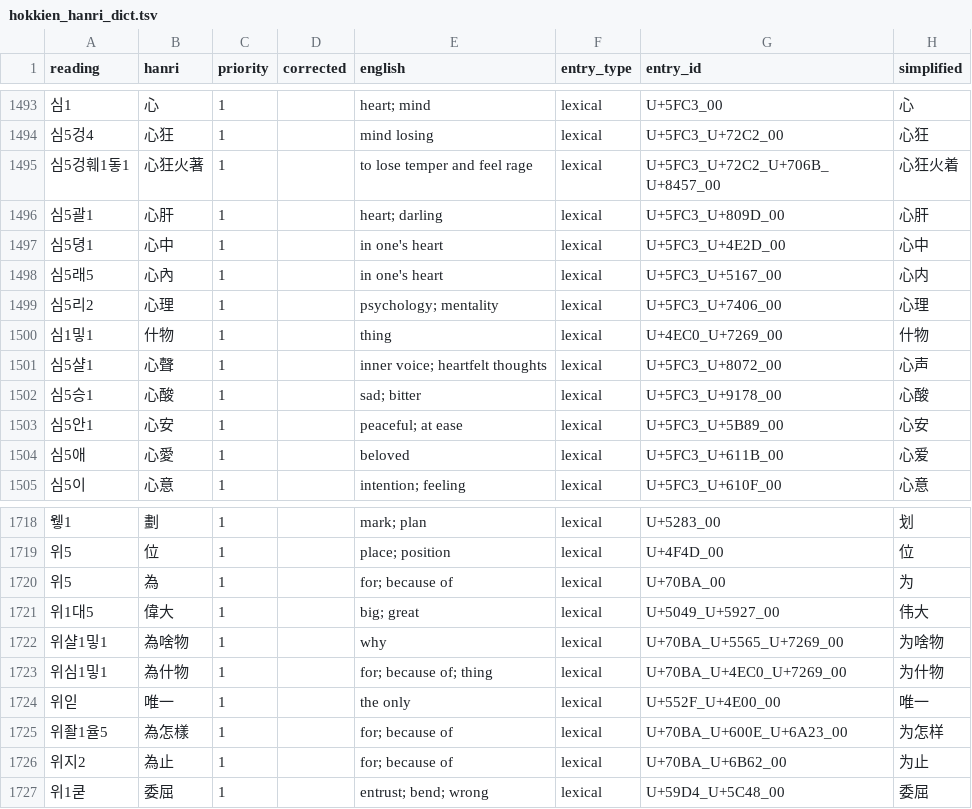
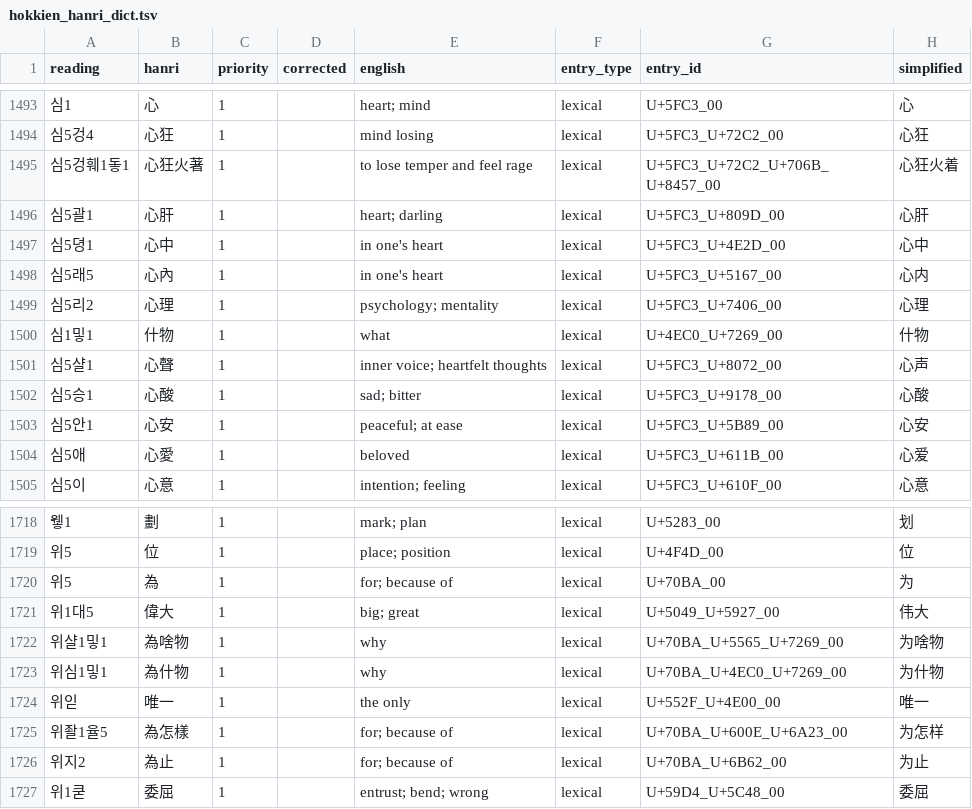
Before and after one commit to thehokkienlang/thehokkienlang.github.io, a TSV file: data/hokkien_hanri_dict.tsv, drawn as a sheet; only a part is shown, gaps mark what is left out.

Commit message:
Update tsv

```diff
--- a/data/hokkien_hanri_dict.tsv
+++ b/data/hokkien_hanri_dict.tsv
@@ -1499,3 +1499,3 @@ reading	hanri	priority	corrected	english	entry_type	entry_id	simplified
 심5리2	心理	1		psychology; mentality	lexical	U+5FC3_U+7406_00	心理
-심1밓1	什物	1		thing	lexical	U+4EC0_U+7269_00	什物
+심1밓1	什物	1		what	lexical	U+4EC0_U+7269_00	什物
 심5샬1	心聲	1		inner voice; heartfelt thoughts	lexical	U+5FC3_U+8072_00	心声
@@ -1722,3 +1722,3 @@ reading	hanri	priority	corrected	english	entry_type	entry_id	simplified
 위샬1밓1	為啥物	1		why	lexical	U+70BA_U+5565_U+7269_00	为啥物
-위심1밓1	為什物	1		for; because of; thing	lexical	U+70BA_U+4EC0_U+7269_00	为什物
+위심1밓1	為什物	1		why	lexical	U+70BA_U+4EC0_U+7269_00	为什物
 위읻	唯一	1		the only	lexical	U+552F_U+4E00_00	唯一
```
